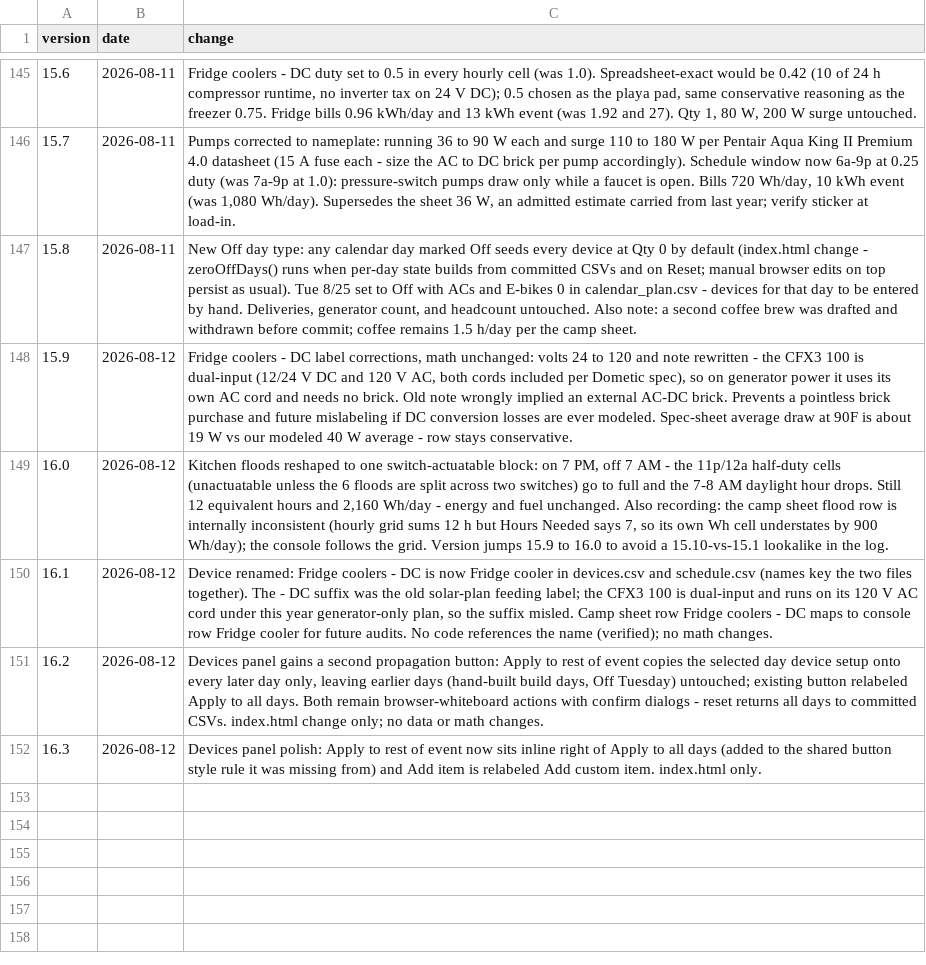
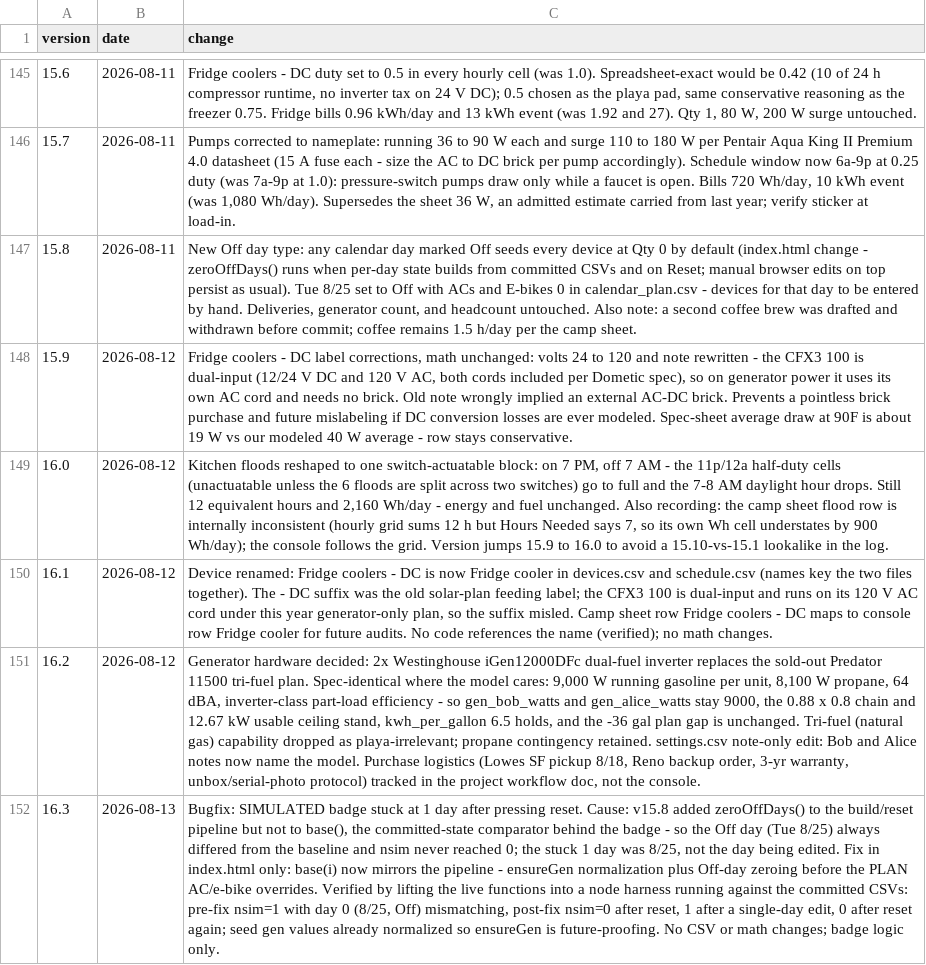
Before and after one commit to asadgo/power-the-cave-2026, a CSV file: data/log.csv, drawn as a sheet; only a part is shown, gaps mark what is left out; the diff names each change by its address in the sheet, - before the commit and + after, or states it on an @@ line.

Commit message:
Add files via upload

```diff
--- a/data/log.csv
+++ b/data/log.csv
-C151 (change): Devices panel gains a second propagation button: Apply to rest of event copies the selected day device setup onto every later day only, leaving earlier days (hand-built build days, Off Tuesday) untouched; existing button relabeled Apply to all days. Both remain browser-whiteboard actions with confirm dialogs - reset returns all days to committed CSVs. index.html change only; no data or math changes.
+C151 (change): Generator hardware decided: 2x Westinghouse iGen12000DFc dual-fuel inverter replaces the sold-out Predator 11500 tri-fuel plan. Spec-identical where the model cares: 9,000 W running gasoline per unit, 8,100 W propane, 64 dBA, inverter-class part-load efficiency - so gen_bob_watts and gen_alice_watts stay 9000, the 0.88 x 0.8 chain and 12.67 kW usable ceiling stand, kwh_per_gallon 6.5 holds, and the -36 gal plan gap is unchanged. Tri-fuel (natural gas) capability dropped as playa-irrelevant; propane contingency retained. settings.csv note-only edit: Bob and Alice notes now name the model. Purchase logistics (Lowes SF pickup 8/18, Reno backup order, 3-yr warranty, unbox/serial-photo protocol) tracked in the project workflow doc, not the console.
-B152 (date): 2026-08-12
+B152 (date): 2026-08-13
-C152 (change): Devices panel polish: Apply to rest of event now sits inline right of Apply to all days (added to the shared button style rule it was missing from) and Add item is relabeled Add custom item. index.html only.
+C152 (change): Bugfix: SIMULATED badge stuck at 1 day after pressing reset. Cause: v15.8 added zeroOffDays() to the build/reset pipeline but not to base(), the committed-state comparator behind the badge - so the Off day (Tue 8/25) always differed from the baseline and nsim never reached 0; the stuck 1 day was 8/25, not the day being edited. Fix in index.html only: base(i) now mirrors the pipeline - ensureGen normalization plus Off-day zeroing before the PLAN AC/e-bike overrides. Verified by lifting the live functions into a node harness running against the committed CSVs: pre-fix nsim=1 with day 0 (8/25, Off) mismatching, post-fix nsim=0 after reset, 1 after a single-day edit, 0 after reset again; seed gen values already normalized so ensureGen is future-proofing. No CSV or math changes; badge logic only.
```
